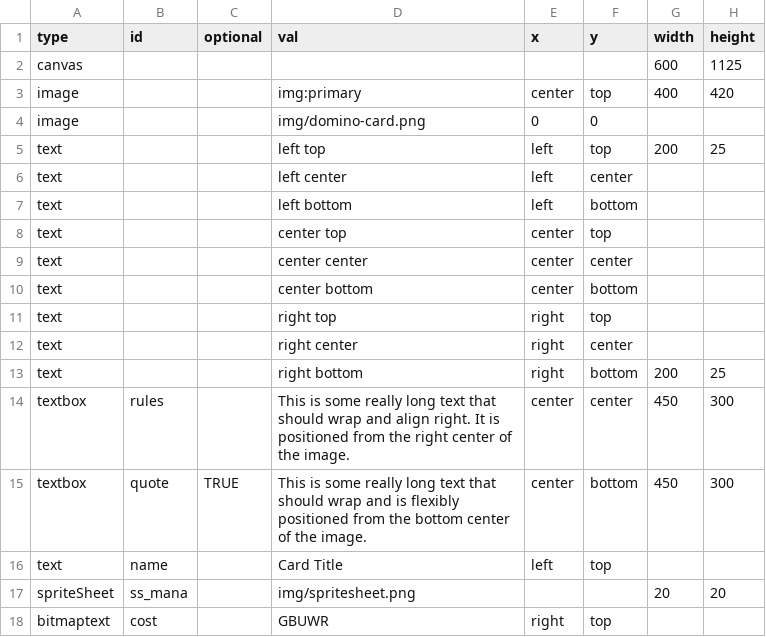
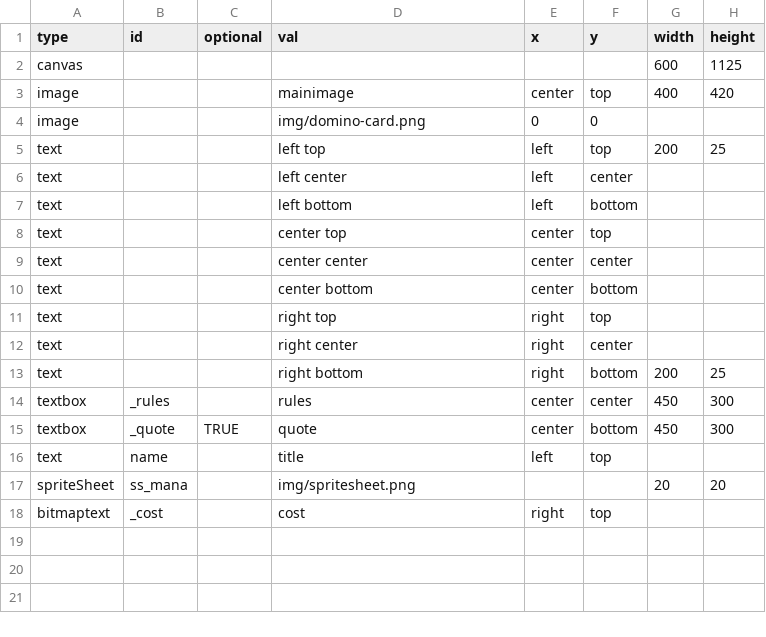
Before and after one commit to innerdvations/ccgbuilder, a CSV file: examples/all/layout.csv, drawn as a sheet; only a part is shown; the diff names each change by its address in the sheet, - before the commit and + after, or states it on an @@ line.

Commit message:
better example data

```diff
--- a/examples/all/layout.csv
+++ b/examples/all/layout.csv
-D3 (val): img:primary
+D3 (val): mainimage
-B14 (id): rules
+B14 (id): _rules
-D14 (val): This is some really long text that should wrap and align right. It is positioned from the right center of the image.
+D14 (val): rules
-B15 (id): quote
+B15 (id): _quote
-D15 (val): This is some really long text that should wrap and is flexibly positioned from the bottom center of the image.
+D15 (val): quote
-D16 (val): Card Title
+D16 (val): title
-B18 (id): cost
+B18 (id): _cost
-D18 (val): GBUWR
+D18 (val): cost
```
Also changed, not shown: 5 other files.
